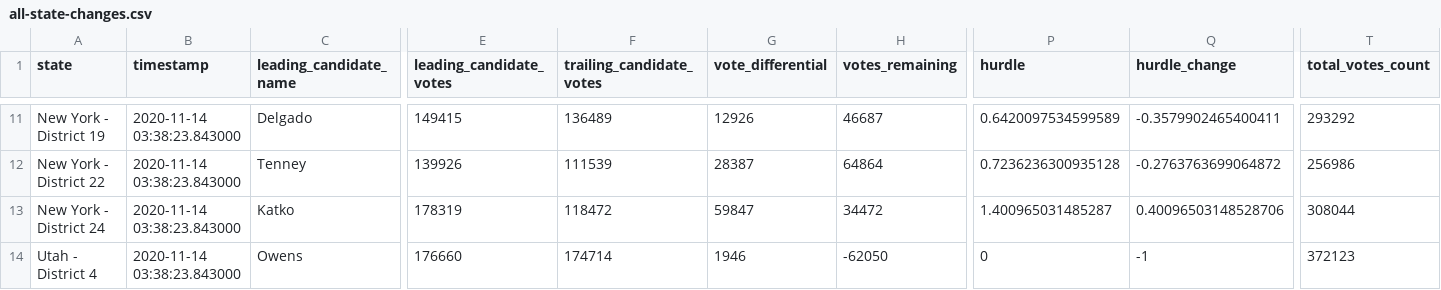
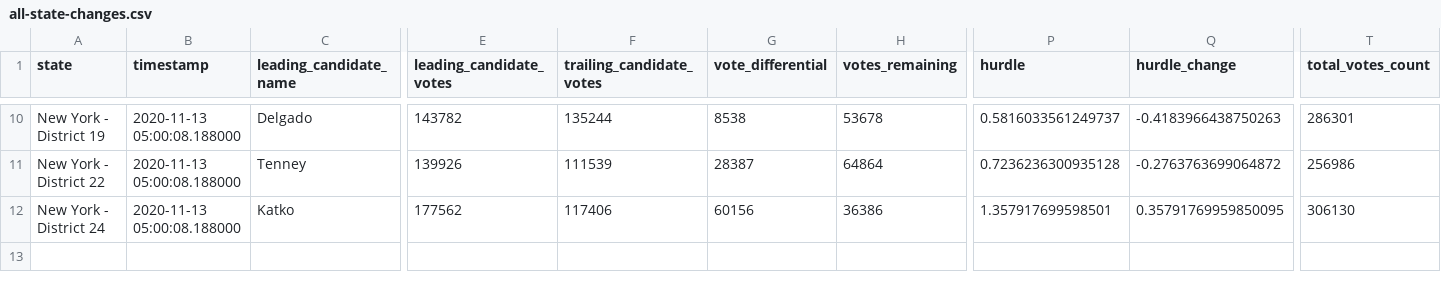
Before and after one commit to zcsinger/nyt-2020-election-scraper-house, a CSV file: all-state-changes.csv, drawn as a sheet; only a part is shown, gaps mark what is left out; removed rows and columns are numbered as before the commit, all else as after; rows hold the shown columns only; the diff covers the shown part only; the diff names each change by its address in the sheet, - before the commit and + after, or states it on an @@ line.

```diff
--- a/all-state-changes.csv
+++ b/all-state-changes.csv
-B10:B12 (timestamp): 2020-11-14 03:38:23.843000
+B10:B12 (timestamp): 2020-11-13 05:00:08.188000
-E10 (leading_candidate_votes): 149415
+E10 (leading_candidate_votes): 143782
-F10 (trailing_candidate_votes): 136489
+F10 (trailing_candidate_votes): 135244
-G10 (vote_differential): 12926
+G10 (vote_differential): 8538
-H10 (votes_remaining): 46687
+H10 (votes_remaining): 53678
-P10 (hurdle): 0.6420097534599589
+P10 (hurdle): 0.5816033561249737
-Q10 (hurdle_change): -0.3579902465400411
+Q10 (hurdle_change): -0.4183966438750263
-T10 (total_votes_count): 293292
+T10 (total_votes_count): 286301
-E12 (leading_candidate_votes): 178319
+E12 (leading_candidate_votes): 177562
-F12 (trailing_candidate_votes): 118472
+F12 (trailing_candidate_votes): 117406
-G12 (vote_differential): 59847
+G12 (vote_differential): 60156
-H12 (votes_remaining): 34472
+H12 (votes_remaining): 36386
-P12 (hurdle): 1.400965031485287
+P12 (hurdle): 1.357917699598501
-Q12 (hurdle_change): 0.40096503148528706
+Q12 (hurdle_change): 0.35791769959850095
-T12 (total_votes_count): 308044
+T12 (total_votes_count): 306130
-row 14: Utah - District 4 | 2020-11-14 03:38:23.843000 | Owens | 176660 | 174714 | 1946 | -62050 | 0 | -1 | 372123
```
Also changed, not shown: 1 removed row and 32 edited cells elsewhere in this file, 4 other files.
